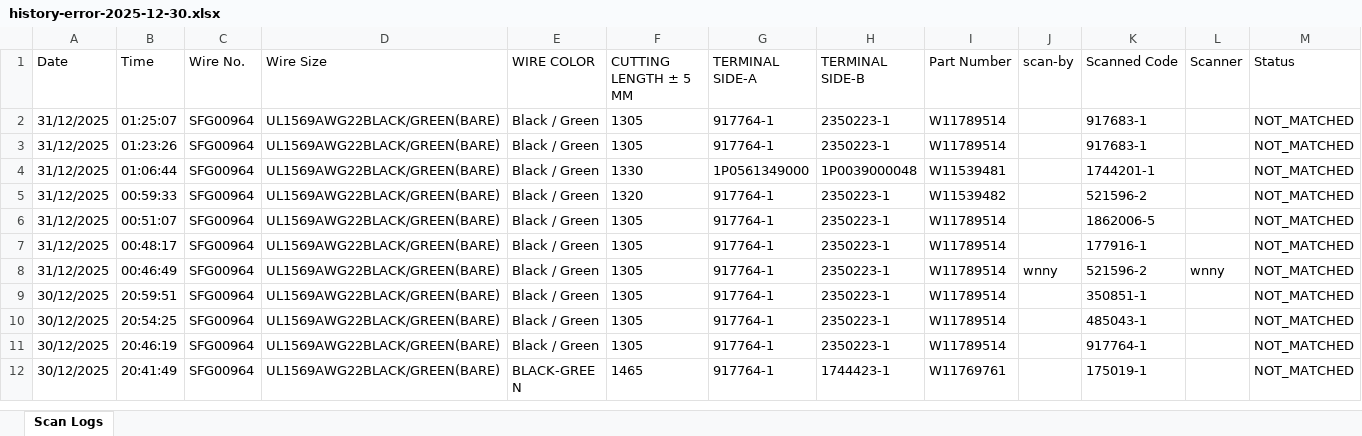
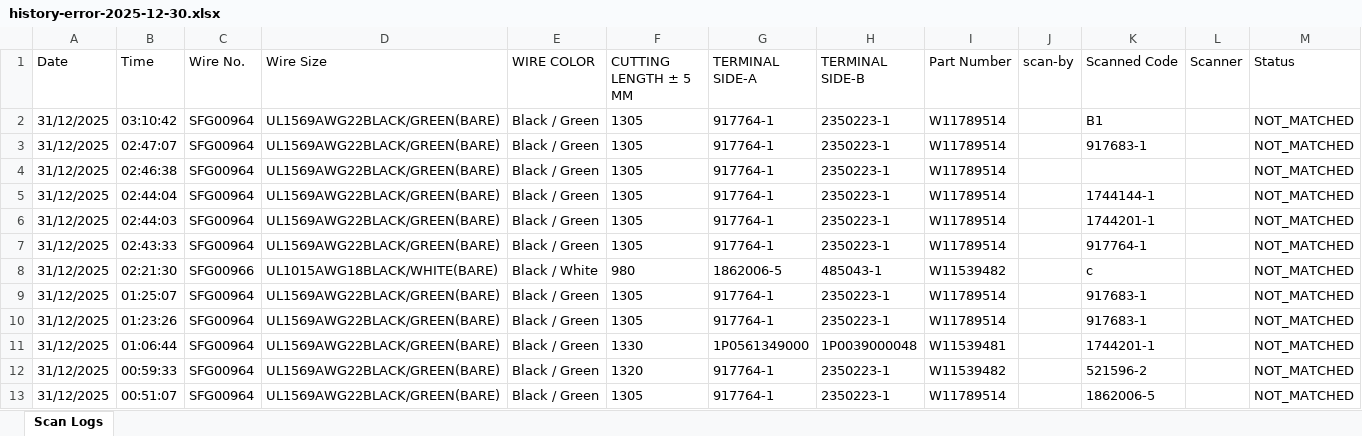
Before and after one commit to vykanand/gad-shaily, an Excel workbook: history-error-2025-12-30.xlsx, sheet Scan Logs, drawn as a sheet; only a part is shown; the shorter side is filled out with more unchanged rows; values as stored, in another font and other column widths than the file's, no borders; the diff names each change by its address in the sheet, - before the commit and + after, or states it on an @@ line.

```diff
--- a/history-error-2025-12-30.xlsx (sheet Scan Logs)
+++ b/history-error-2025-12-30.xlsx (sheet Scan Logs)
+row 2: 31/12/2025 | 03:10:42 | SFG00964 | UL1569AWG22BLACK/GREEN(BARE) | Black / Green | 1305 | 917764-1 | 2350223-1 | W11789514 |  | B1 |  | NOT_MATCHED
+row 3: 31/12/2025 | 02:47:07 | SFG00964 | UL1569AWG22BLACK/GREEN(BARE) | Black / Green | 1305 | 917764-1 | 2350223-1 | W11789514 |  | 917683-1 |  | NOT_MATCHED
+row 4: 31/12/2025 | 02:46:38 | SFG00964 | UL1569AWG22BLACK/GREEN(BARE) | Black / Green | 1305 | 917764-1 | 2350223-1 | W11789514 |  |  |  | NOT_MATCHED
+row 5: 31/12/2025 | 02:44:04 | SFG00964 | UL1569AWG22BLACK/GREEN(BARE) | Black / Green | 1305 | 917764-1 | 2350223-1 | W11789514 |  | 1744144-1 |  | NOT_MATCHED
+row 6: 31/12/2025 | 02:44:03 | SFG00964 | UL1569AWG22BLACK/GREEN(BARE) | Black / Green | 1305 | 917764-1 | 2350223-1 | W11789514 |  | 1744201-1 |  | NOT_MATCHED
+row 7: 31/12/2025 | 02:43:33 | SFG00964 | UL1569AWG22BLACK/GREEN(BARE) | Black / Green | 1305 | 917764-1 | 2350223-1 | W11789514 |  | 917764-1 |  | NOT_MATCHED
+row 8: 31/12/2025 | 02:21:30 | SFG00966 | UL1015AWG18BLACK/WHITE(BARE) | Black / White | 980 | 1862006-5 | 485043-1 | W11539482 |  | c |  | NOT_MATCHED
```
Also changed, not shown: history-2025-12-30.xlsx, 14 other files.
